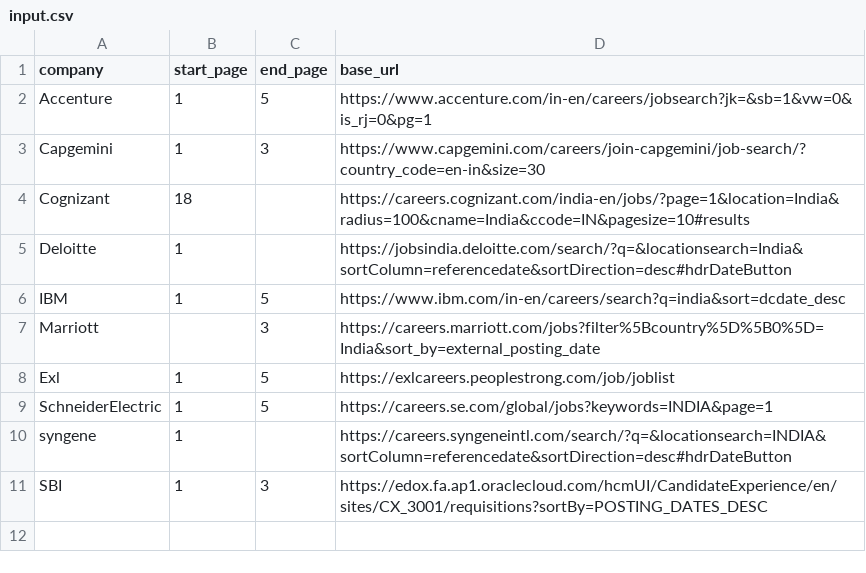
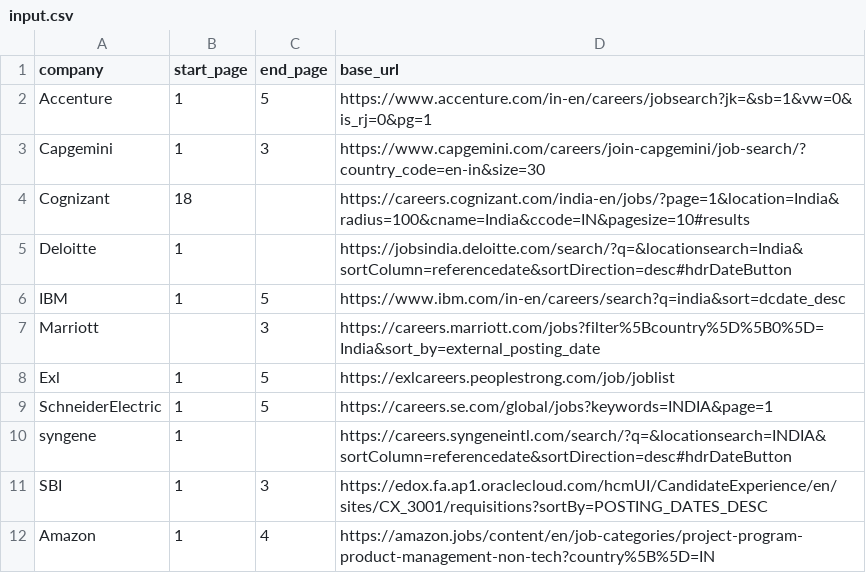
Before and after one commit to shanakasp/thesis-report-generation, a CSV file: src/input.csv, drawn as a sheet.

```diff
--- a/src/input.csv
+++ b/src/input.csv
@@ -11 +11,2 @@ syngene,1,,https://careers.syngeneintl.com/search/?q=&locationsearch=INDIA&sortC
 SBI,1,3,https://edox.fa.ap1.oraclecloud.com/hcmUI/CandidateExperience/en/sites/CX_3001/requisitions?sortBy=POSTING_DATES_DESC
+Amazon,1,4,https://amazon.jobs/content/en/job-categories/project-program-product-management-non-tech?country%5B%5D=IN
```
Also changed, not shown: 7 other files.
